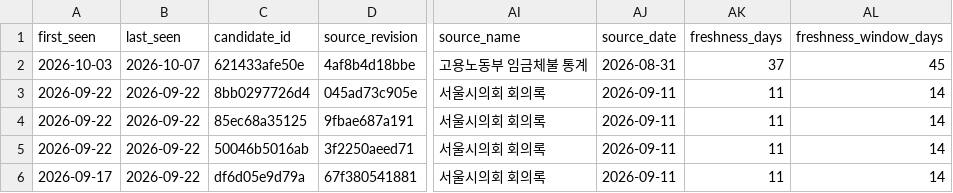
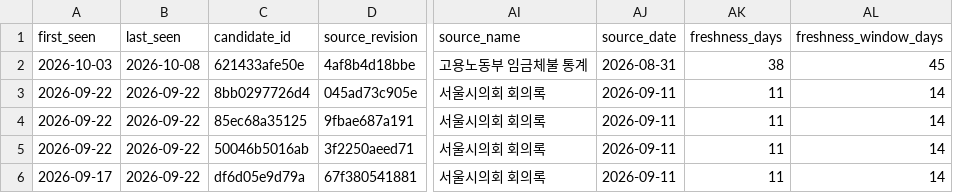
Before and after one commit to onetym77-bit/news-item-radar, a CSV file: source-scout-v1/HUMAN_REVIEW_QUEUE.csv, drawn as a sheet; only a part is shown, gaps mark what is left out; the diff names each change by its address in the sheet, - before the commit and + after, or states it on an @@ line.

```diff
--- a/source-scout-v1/HUMAN_REVIEW_QUEUE.csv
+++ b/source-scout-v1/HUMAN_REVIEW_QUEUE.csv
-B2 (last_seen): 2026-10-07
+B2 (last_seen): 2026-10-08
-AK2 (freshness_days): 37
+AK2 (freshness_days): 38
```
Also changed, not shown: agent-system-v1/VERIFICATION_QUEUE.csv, 6 other files.
